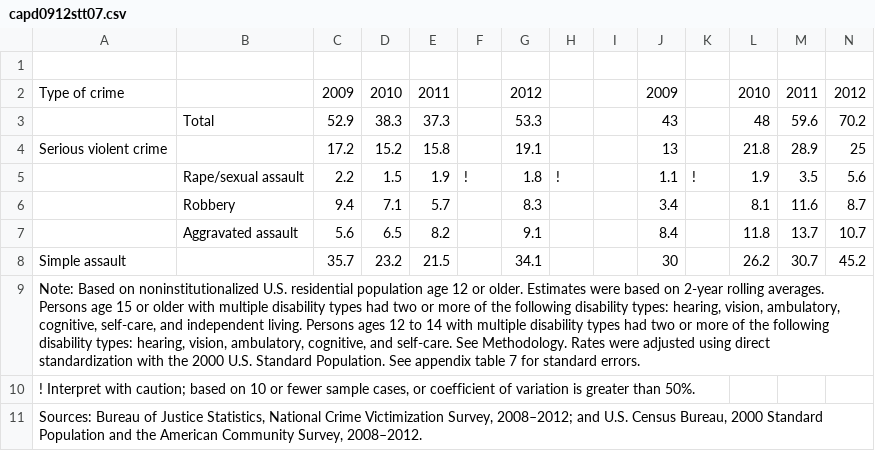
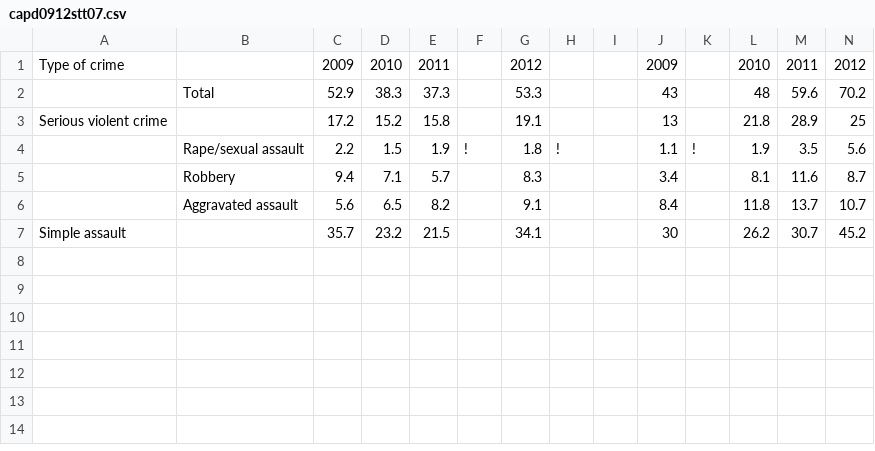
Before and after one commit to byronkress/crim3700, a CSV file: capd0912stt07.csv, drawn as a sheet; the diff names each change by its address in the sheet, - before the commit and + after, or states it on an @@ line.

Commit message:
Update capd0912stt07.csv

```diff
--- a/capd0912stt07.csv
+++ b/capd0912stt07.csv
-row 1: (empty)
-row 9: Note: Based on noninstitutionalized U.S. residential population age 12 or older. Estimates were based on 2-year rolling averages. Persons age 15 or older with multiple disability types had two or more of the following disability types: hearing, vision, ambulatory, cognitive, self-care, and independent living. Persons ages 12 to 14 with multiple disability types had two or more of the following disability types: hearing, vision, ambulatory, cognitive, and self-care. See Methodology. Rates were adjusted using direct standardization with the 2000 U.S. Standard Population. See appendix table 7 for standard errors.
-row 10: ! Interpret with caution; based on 10 or fewer sample cases, or coefficient of variation is greater than 50%.
-row 11: Sources: Bureau of Justice Statistics, National Crime Victimization Survey, 2008–2012; and U.S. Census Bureau, 2000 Standard Population and the American Community Survey, 2008–2012.
```
